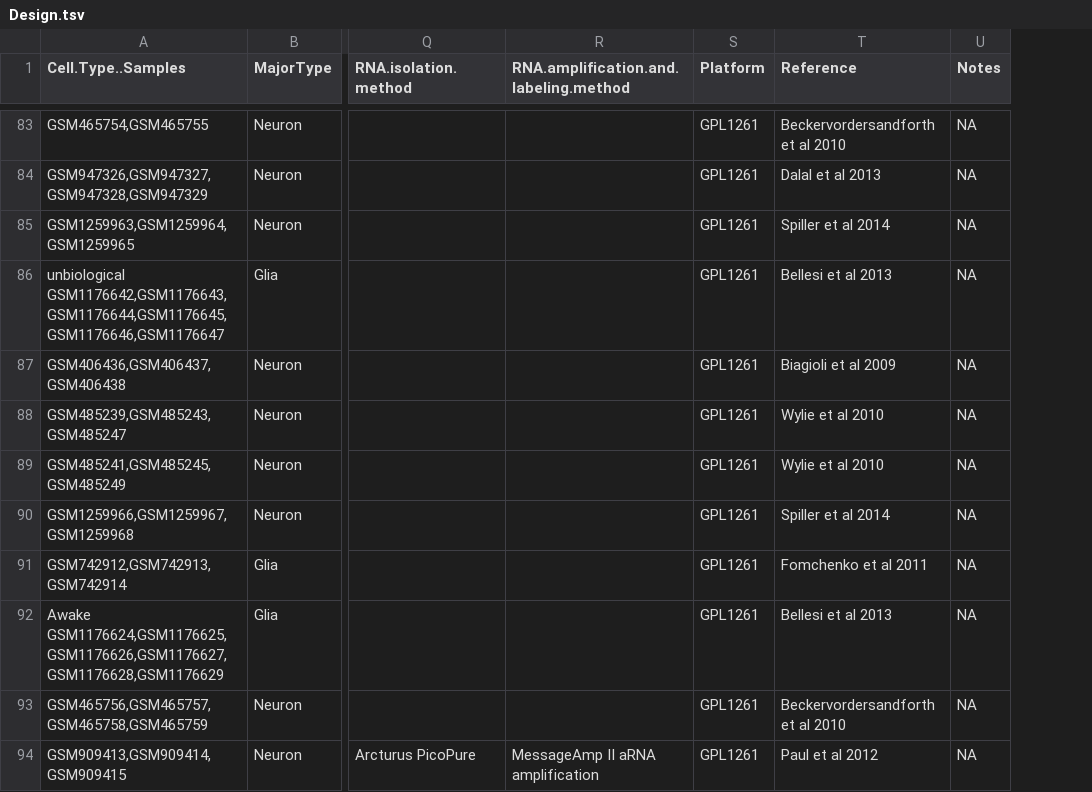
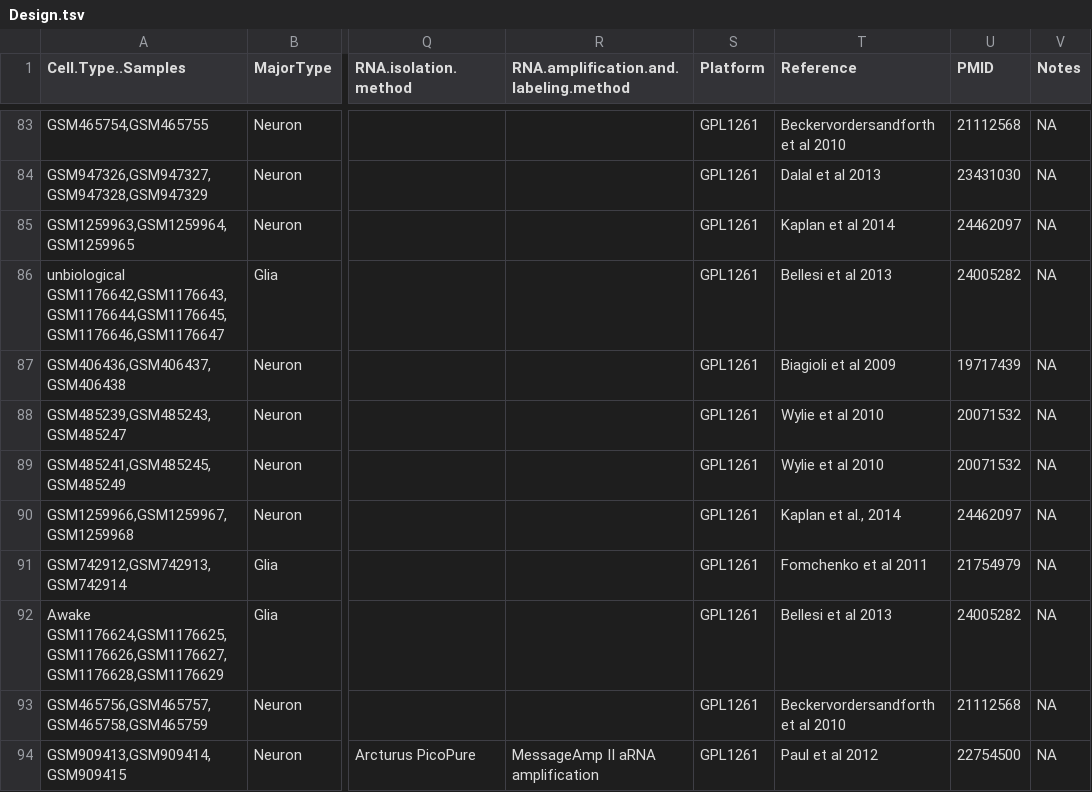
Before and after one commit to oganm/brainCellTypeSpecificGenes, a TSV file: data/Design.tsv, drawn as a sheet; only a part is shown, gaps mark what is left out; the diff covers the shown part only; the diff names each change by its address in the sheet, - before the commit and + after, or states it on an @@ line.

```diff
--- a/data/Design.tsv
+++ b/data/Design.tsv
+column U (PMID), rows 83-94: 21112568 | 23431030 | 24462097 | 24005282 | 19717439 | 20071532 | 20071532 | 24462097 | 21754979 | 24005282 | 21112568 | 22754500
-T85 (Reference): Spiller et al 2014
+T85 (Reference): Kaplan et al 2014
-T90 (Reference): Spiller et al 2014
+T90 (Reference): Kaplan et al., 2014
```
Also changed, not shown: 10 edited cells elsewhere in this file, data/meltedDesign.tsv, data/meltedDesign2.tsv, 1 other file.
